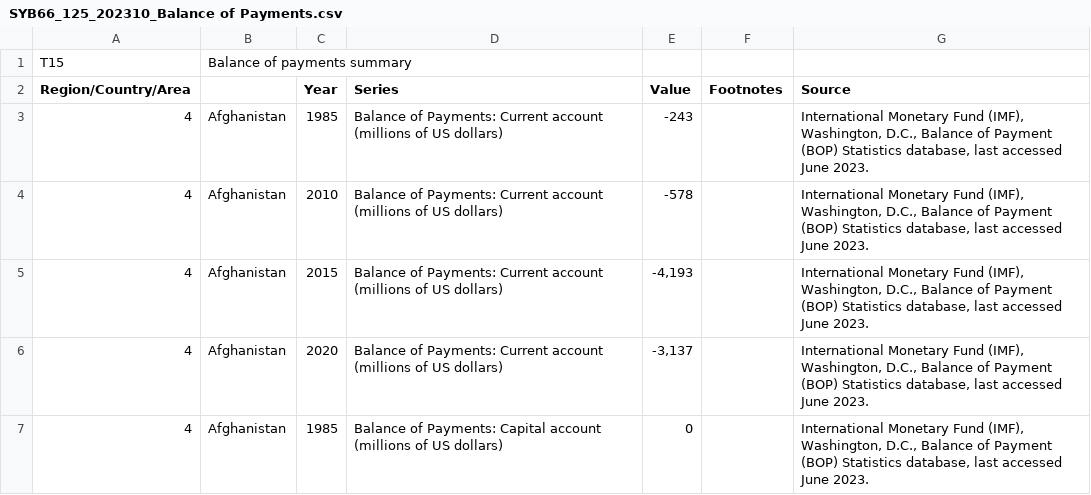
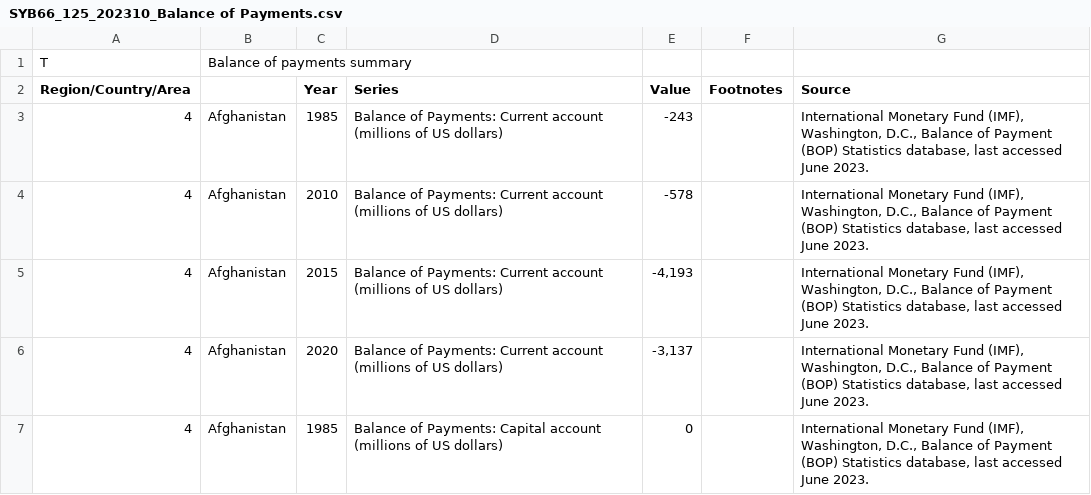
Before and after one commit to rjz954/NationInfo, a CSV file: dataset/SYB66_125_202310_Balance of Payments.csv, drawn as a sheet; only a part is shown.

```diff
--- a/dataset/SYB66_125_202310_Balance of Payments.csv
+++ b/dataset/SYB66_125_202310_Balance of Payments.csv
@@ -1,2 +1,2 @@
-T15,Balance of payments summary,,,,,
+T,Balance of payments summary,,,,,
 Region/Country/Area,,Year,Series,Value,Footnotes,Source
```
Also changed, not shown: dataset/SYB66_12_202310_Agricultural Index.csv, dataset/SYB66_245_202310_Public expenditure on education and access to computers.csv, 11 other files.
